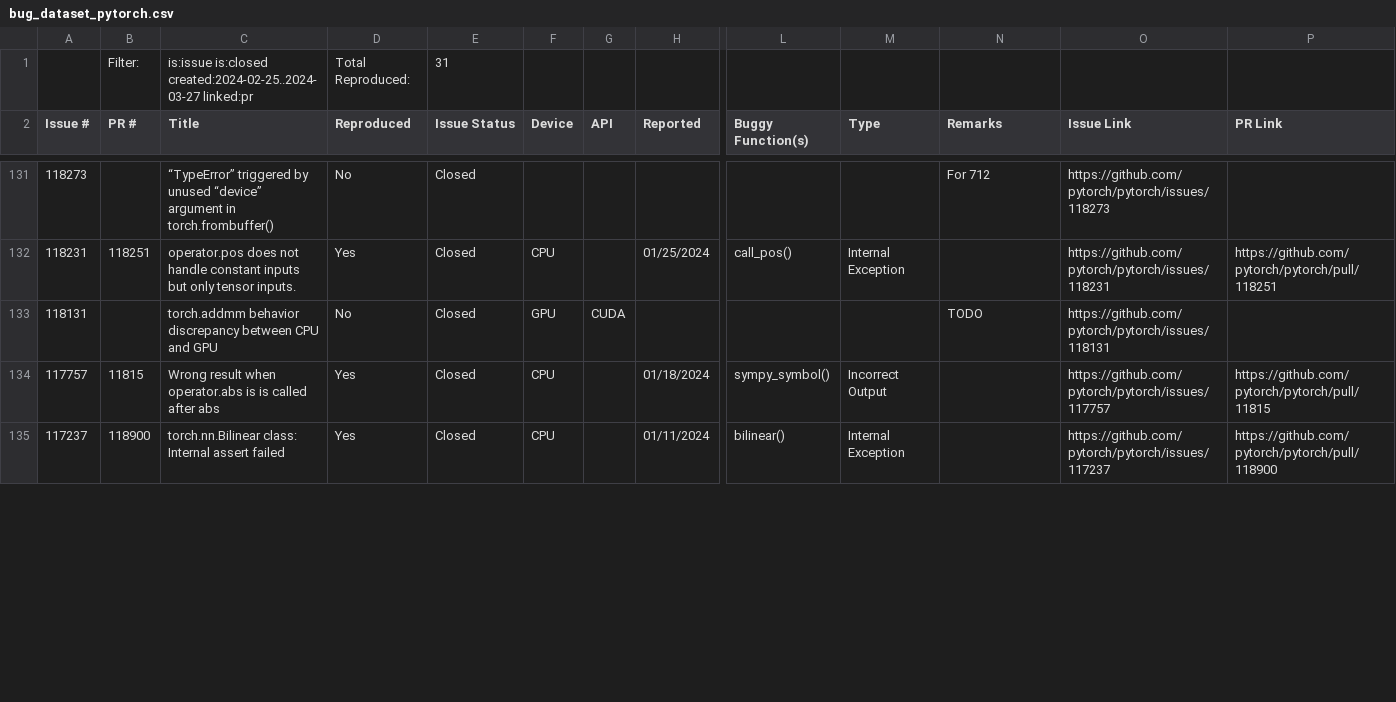
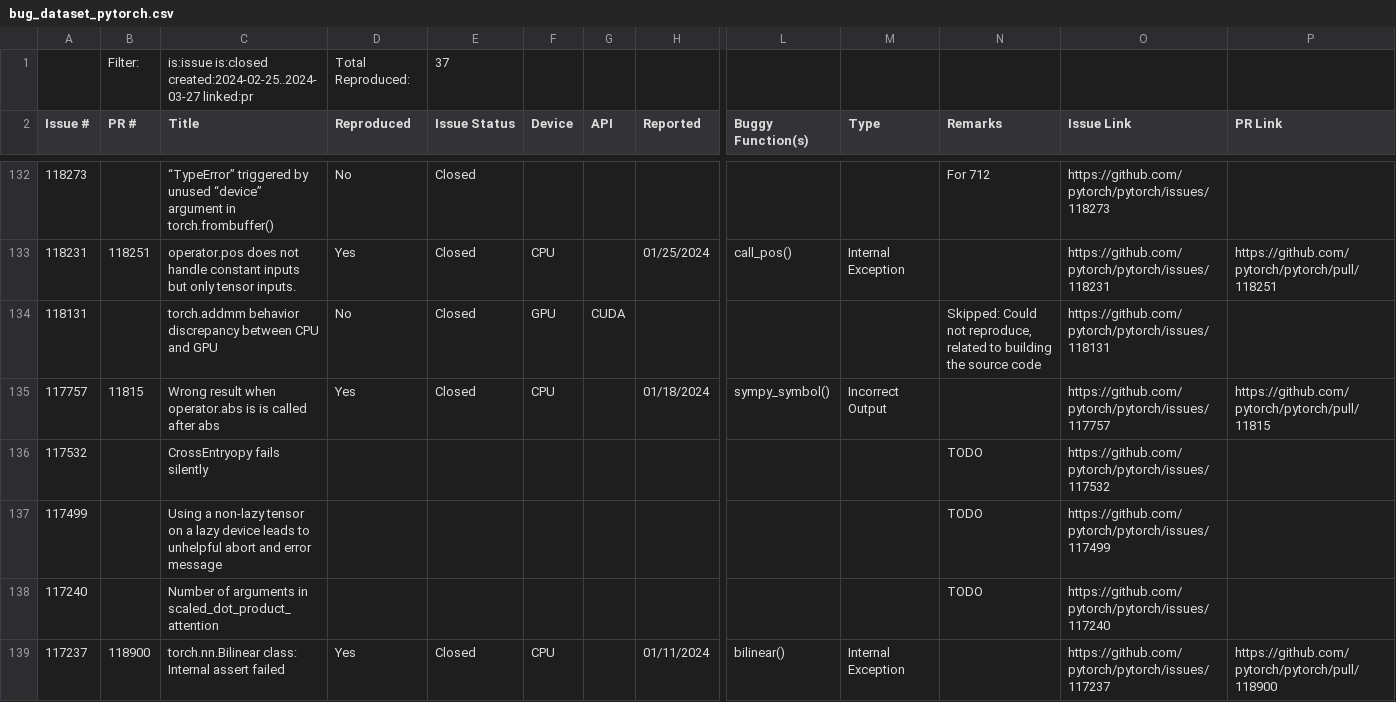
Before and after one commit to ncsu-swat/bugsindlls, a CSV file: bug_dataset_pytorch.csv, drawn as a sheet; only a part is shown, gaps mark what is left out; addresses are those after the commit; rows hold the shown columns only; the diff covers the shown part only; the diff names each change by its address in the sheet, - before the commit and + after, or states it on an @@ line.

```diff
--- a/bug_dataset_pytorch.csv
+++ b/bug_dataset_pytorch.csv
-E1 (Issue Status): 31
+E1 (Issue Status): 37
-N134 (Remarks): TODO
+N134 (Remarks): Skipped: Could not reproduce, related to building the source code
+row 136: 117532 |  | CrossEntryopy fails silently |  |  |  |  |  |  |  | TODO | https://github.com/pytorch/pytorch/issues/117532
+row 137: 117499 |  | Using a non-lazy tensor on a lazy device leads to unhelpful abort and error message |  |  |  |  |  |  |  | TODO | https://github.com/pytorch/pytorch/issues/117499
+row 138: 117240 |  | Number of arguments in scaled_dot_product_attention |  |  |  |  |  |  |  | TODO | https://github.com/pytorch/pytorch/issues/117240
```
Also changed, not shown: 6 added rows and 43 edited cells elsewhere in this file, bug_dataset_jax.csv, bug_dataset_tensorflow.csv.
